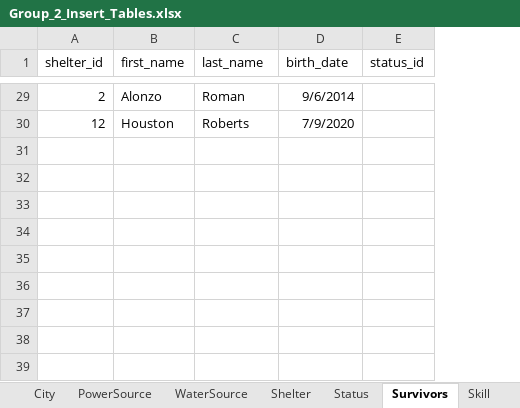
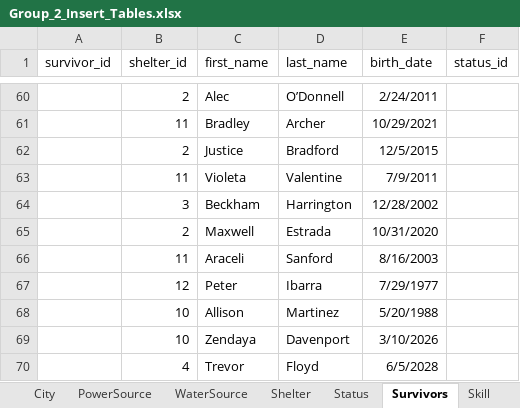
Before and after one commit to dbatrakov1/doomsday-prep-group-assignment, an Excel workbook: Group_2_Insert_Tables.xlsx, sheet Survivors, drawn as a sheet; only a part is shown, gaps mark what is left out; values as stored, in another font and other column widths than the file's, no borders; addresses are those after the commit; the diff covers the shown part only; the diff names each change by its address in the sheet, - before the commit and + after, or states it on an @@ line.

Commit message:
Add bulk insert, erd image, and insert excel file

```diff
--- a/Group_2_Insert_Tables.xlsx (sheet Survivors)
+++ b/Group_2_Insert_Tables.xlsx (sheet Survivors)
+column A (survivor_id), empty
-C60 (first_name): Alonzo
+C60 (first_name): Alec
-D60 (last_name): Roman
+D60 (last_name): O’Donnell
-E60 (birth_date): 9/6/2014
+E60 (birth_date): 2/24/2011
+row 61:  | 11 | Bradley | Archer | 10/29/2021
+row 62:  | 2 | Justice | Bradford | 12/5/2015
+row 63:  | 11 | Violeta | Valentine | 7/9/2011
+row 64:  | 3 | Beckham | Harrington | 12/28/2002
+row 65:  | 2 | Maxwell | Estrada | 10/31/2020
+row 66:  | 11 | Araceli | Sanford | 8/16/2003
-C67 (first_name): Houston
+C67 (first_name): Peter
-D67 (last_name): Roberts
+D67 (last_name): Ibarra
-E67 (birth_date): 7/9/2020
+E67 (birth_date): 7/29/1977
+row 68:  | 10 | Allison | Martinez | 5/20/1988
+row 69:  | 10 | Zendaya | Davenport | 3/10/2026
+row 70:  | 4 | Trevor | Floyd | 6/5/2028
```
Also changed, not shown: 43 added rows, 12 removed rows and 45 edited cells elsewhere in this sheet, sheet Shelter, sheet Skill, sheet WaterSource, sheet PowerSource, sheet Status, sheet City, 1 more sheet, other sheet tabs, formulas that keep their value, 3 other files.
